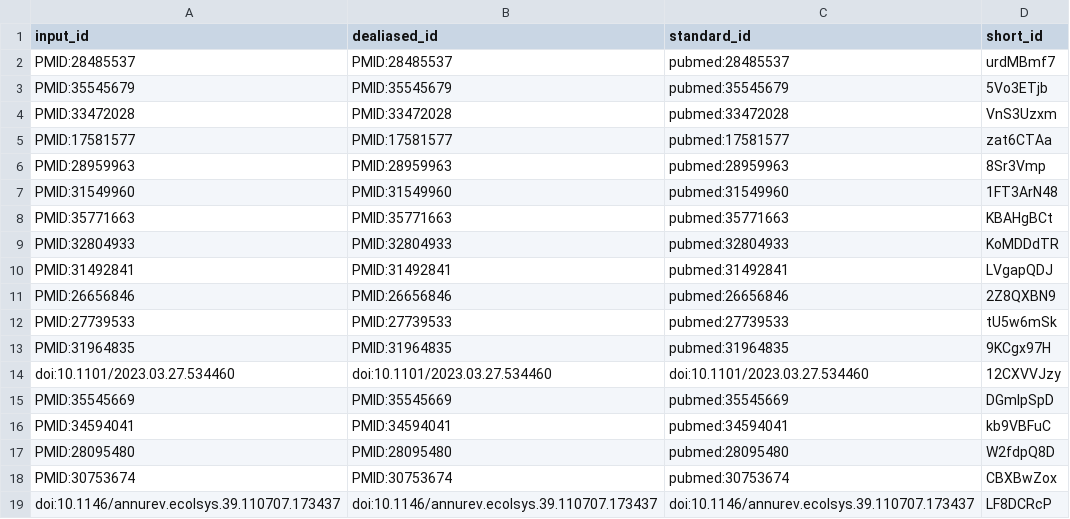
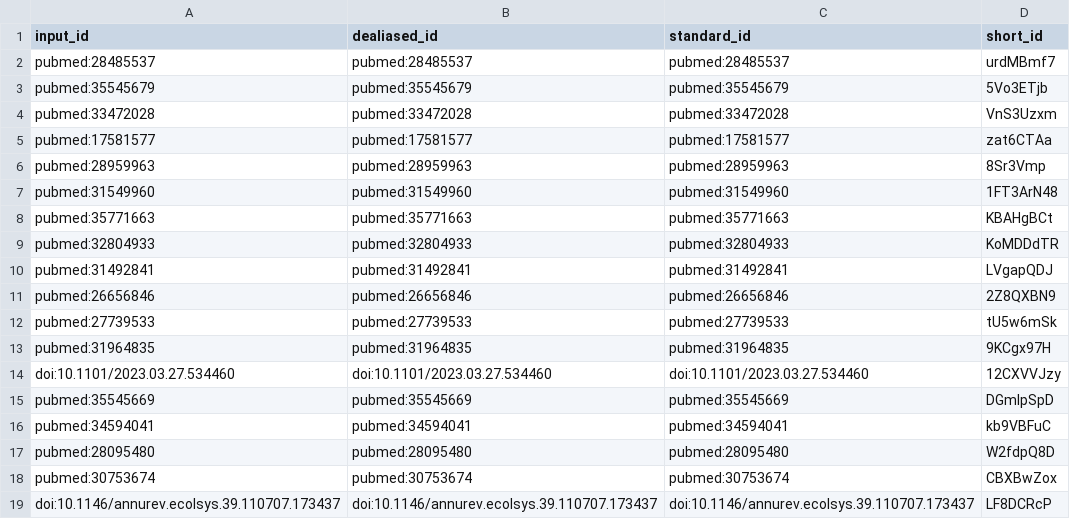
Before and after one commit to quinlan-lab/mutator-epistasis-manuscript, a TSV file: citations.tsv, drawn as a sheet; only a part is shown; the diff covers the shown part only.

Commit message:
fix PMIDs using new citation style [ci skip]
This build is based on
https://github.com/quinlan-lab/mutator-epistasis-manuscript/commit/db92473fe3d8ddb5856cf16b1c10edaeb91b4029.

This commit was created by the following CI build and job:
https://github.com/quinlan-lab/mutator-epistasis-manuscript/commit/db92473fe3d8ddb5856cf16b1c10edaeb91b4029/checks
https://github.com/quinlan-lab/mutator-epistasis-manuscript/actions/runs/6102720487

```diff
--- a/citations.tsv
+++ b/citations.tsv
@@ -1,19 +1,19 @@
 input_id	dealiased_id	standard_id	short_id
-PMID:28485537	PMID:28485537	pubmed:28485537	urdMBmf7
-PMID:35545679	PMID:35545679	pubmed:35545679	5Vo3ETjb
-PMID:33472028	PMID:33472028	pubmed:33472028	VnS3Uzxm
-PMID:17581577	PMID:17581577	pubmed:17581577	zat6CTAa
-PMID:28959963	PMID:28959963	pubmed:28959963	8Sr3Vmp
-PMID:31549960	PMID:31549960	pubmed:31549960	1FT3ArN48
-PMID:35771663	PMID:35771663	pubmed:35771663	KBAHgBCt
-PMID:32804933	PMID:32804933	pubmed:32804933	KoMDDdTR
-PMID:31492841	PMID:31492841	pubmed:31492841	LVgapQDJ
-PMID:26656846	PMID:26656846	pubmed:26656846	2Z8QXBN9
-PMID:27739533	PMID:27739533	pubmed:27739533	tU5w6mSk
-PMID:31964835	PMID:31964835	pubmed:31964835	9KCgx97H
+pubmed:28485537	pubmed:28485537	pubmed:28485537	urdMBmf7
+pubmed:35545679	pubmed:35545679	pubmed:35545679	5Vo3ETjb
+pubmed:33472028	pubmed:33472028	pubmed:33472028	VnS3Uzxm
+pubmed:17581577	pubmed:17581577	pubmed:17581577	zat6CTAa
+pubmed:28959963	pubmed:28959963	pubmed:28959963	8Sr3Vmp
+pubmed:31549960	pubmed:31549960	pubmed:31549960	1FT3ArN48
+pubmed:35771663	pubmed:35771663	pubmed:35771663	KBAHgBCt
+pubmed:32804933	pubmed:32804933	pubmed:32804933	KoMDDdTR
+pubmed:31492841	pubmed:31492841	pubmed:31492841	LVgapQDJ
+pubmed:26656846	pubmed:26656846	pubmed:26656846	2Z8QXBN9
+pubmed:27739533	pubmed:27739533	pubmed:27739533	tU5w6mSk
+pubmed:31964835	pubmed:31964835	pubmed:31964835	9KCgx97H
 doi:10.1101/2023.03.27.534460	doi:10.1101/2023.03.27.534460	doi:10.1101/2023.03.27.534460	12CXVVJzy
-PMID:35545669	PMID:35545669	pubmed:35545669	DGmIpSpD
-PMID:34594041	PMID:34594041	pubmed:34594041	kb9VBFuC
-PMID:28095480	PMID:28095480	pubmed:28095480	W2fdpQ8D
-PMID:30753674	PMID:30753674	pubmed:30753674	CBXBwZox
+pubmed:35545669	pubmed:35545669	pubmed:35545669	DGmIpSpD
+pubmed:34594041	pubmed:34594041	pubmed:34594041	kb9VBFuC
+pubmed:28095480	pubmed:28095480	pubmed:28095480	W2fdpQ8D
+pubmed:30753674	pubmed:30753674	pubmed:30753674	CBXBwZox
 doi:10.1146/annurev.ecolsys.39.110707.173437	doi:10.1146/annurev.ecolsys.39.110707.173437	doi:10.1146/annurev.ecolsys.39.110707.173437	LF8DCRcP
```
Also changed, not shown: 82 edited cells elsewhere in this file, 4 other files.
